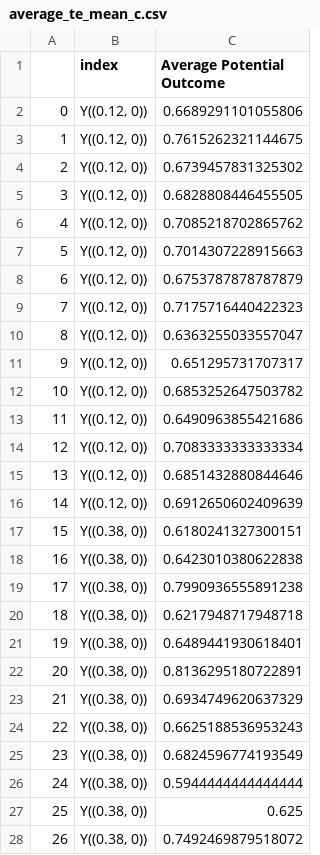
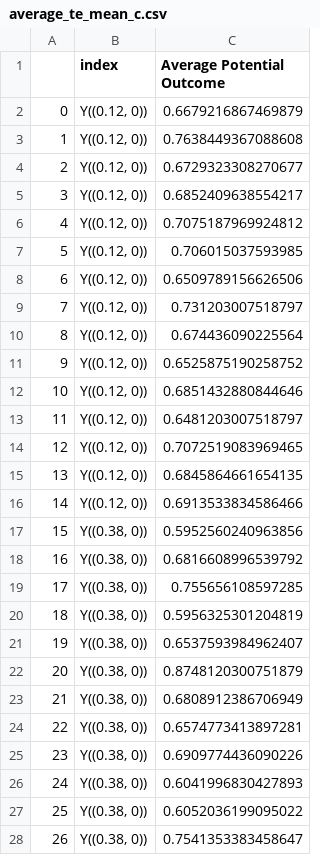
Before and after one commit to Hockey86/iic_causal_inference, a CSV file: aim2/average_te_mean_c.csv, drawn as a sheet; only a part is shown; the diff covers the shown part only.

```diff
--- a/aim2/average_te_mean_c.csv
+++ b/aim2/average_te_mean_c.csv
@@ -1,28 +1,28 @@
 ,index,Average Potential Outcome
-0,"Y((0.12, 0))",0.6689291101055806
-1,"Y((0.12, 0))",0.7615262321144675
-2,"Y((0.12, 0))",0.6739457831325302
-3,"Y((0.12, 0))",0.6828808446455505
-4,"Y((0.12, 0))",0.7085218702865762
-5,"Y((0.12, 0))",0.7014307228915663
-6,"Y((0.12, 0))",0.6753787878787879
-7,"Y((0.12, 0))",0.7175716440422323
-8,"Y((0.12, 0))",0.6363255033557047
-9,"Y((0.12, 0))",0.651295731707317
-10,"Y((0.12, 0))",0.6853252647503782
-11,"Y((0.12, 0))",0.6490963855421686
-12,"Y((0.12, 0))",0.7083333333333334
-13,"Y((0.12, 0))",0.6851432880844646
-14,"Y((0.12, 0))",0.6912650602409639
-15,"Y((0.38, 0))",0.6180241327300151
-16,"Y((0.38, 0))",0.6423010380622838
-17,"Y((0.38, 0))",0.7990936555891238
-18,"Y((0.38, 0))",0.6217948717948718
-19,"Y((0.38, 0))",0.6489441930618401
-20,"Y((0.38, 0))",0.8136295180722891
-21,"Y((0.38, 0))",0.6934749620637329
-22,"Y((0.38, 0))",0.6625188536953243
-23,"Y((0.38, 0))",0.6824596774193549
-24,"Y((0.38, 0))",0.5944444444444444
-25,"Y((0.38, 0))",0.625
-26,"Y((0.38, 0))",0.7492469879518072
+0,"Y((0.12, 0))",0.6679216867469879
+1,"Y((0.12, 0))",0.7638449367088608
+2,"Y((0.12, 0))",0.6729323308270677
+3,"Y((0.12, 0))",0.6852409638554217
+4,"Y((0.12, 0))",0.7075187969924812
+5,"Y((0.12, 0))",0.706015037593985
+6,"Y((0.12, 0))",0.6509789156626506
+7,"Y((0.12, 0))",0.731203007518797
+8,"Y((0.12, 0))",0.674436090225564
+9,"Y((0.12, 0))",0.6525875190258752
+10,"Y((0.12, 0))",0.6851432880844646
+11,"Y((0.12, 0))",0.6481203007518797
+12,"Y((0.12, 0))",0.7072519083969465
+13,"Y((0.12, 0))",0.6845864661654135
+14,"Y((0.12, 0))",0.6913533834586466
+15,"Y((0.38, 0))",0.5952560240963856
+16,"Y((0.38, 0))",0.6816608996539792
+17,"Y((0.38, 0))",0.755656108597285
+18,"Y((0.38, 0))",0.5956325301204819
+19,"Y((0.38, 0))",0.6537593984962407
+20,"Y((0.38, 0))",0.8748120300751879
+21,"Y((0.38, 0))",0.6808912386706949
+22,"Y((0.38, 0))",0.6574773413897281
+23,"Y((0.38, 0))",0.6909774436090226
+24,"Y((0.38, 0))",0.6041996830427893
+25,"Y((0.38, 0))",0.6052036199095022
+26,"Y((0.38, 0))",0.7541353383458647
```
Also changed, not shown: 33 edited cells elsewhere in this file, aim2/MALTS_distmat.csv, aim2/M_opt_mean.csv, 29 other files.
